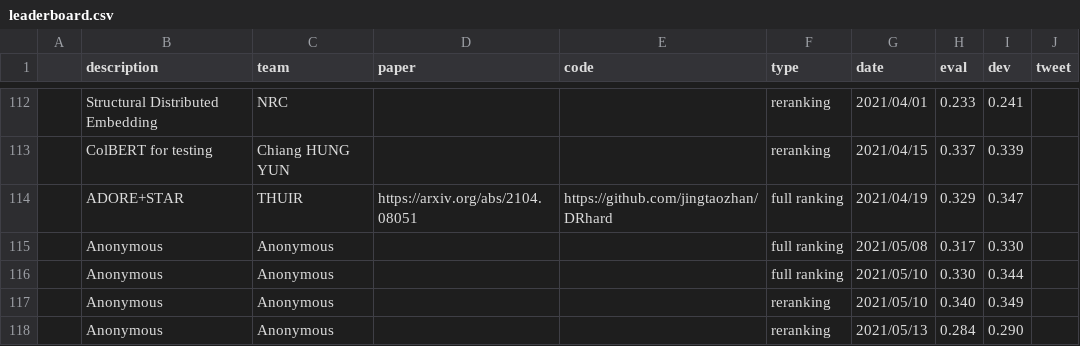
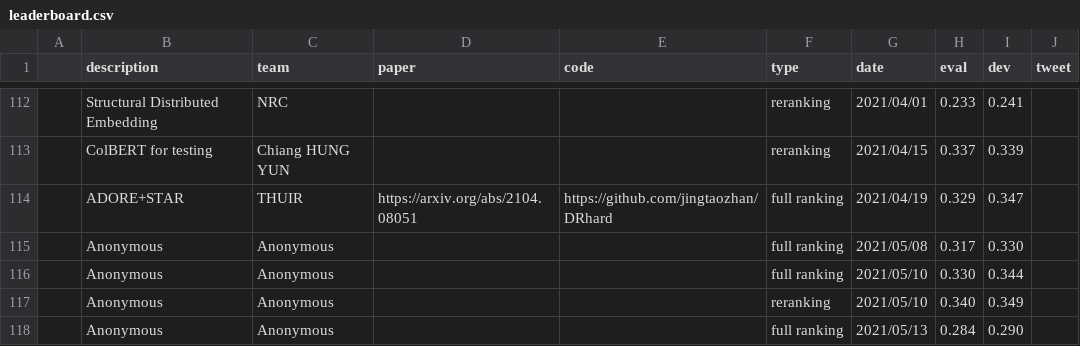
Before and after one commit to microsoft/MSMARCO-Passage-Ranking-Submissions, a CSV file: leaderboard/leaderboard.csv, drawn as a sheet; only a part is shown, gaps mark what is left out.

Commit message:
Update leaderboard.csv

```diff
--- a/leaderboard/leaderboard.csv
+++ b/leaderboard/leaderboard.csv
@@ -117,2 +117,2 @@
 ,"Anonymous","Anonymous",,,reranking,2021/05/10,0.340,0.349,
-,"Anonymous","Anonymous",,,reranking,2021/05/13,0.284,0.290,
+,"Anonymous","Anonymous",,,full ranking,2021/05/13,0.284,0.290,
```
